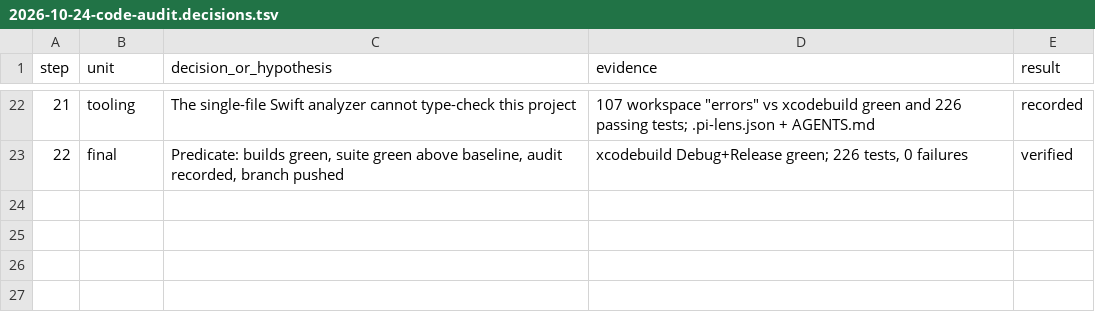
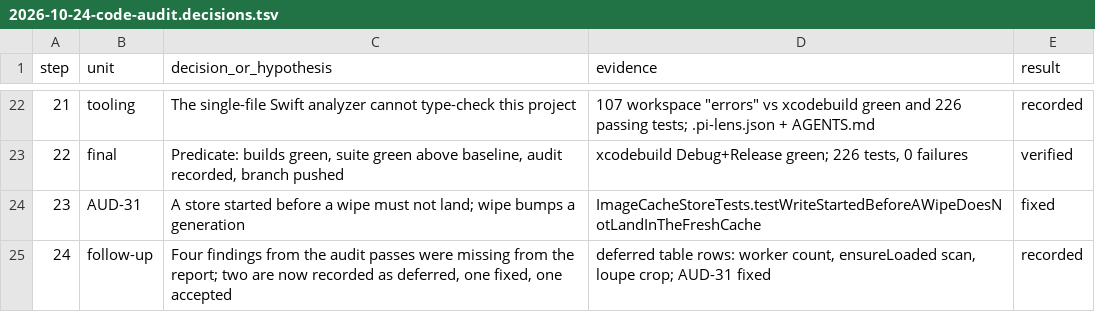
Before and after one commit to edrickt/quickcull, a TSV file: docs/audits/2026-10-24-code-audit.decisions.tsv, drawn as a sheet; only a part is shown, gaps mark what is left out; the diff names each change by its address in the sheet, - before the commit and + after, or states it on an @@ line.

Commit message:
fix: a cache write begun before a wipe must not land
New Session cancels the import and then wipes fire-and-forget, while a
worker that is already past its cancellation check still holds a bitmap.
The store could then recreate the directory and write the dead session's
preview into the fresh cache. Every wipe bumps a generation now, and a
write that began before it throws CacheError.staleGeneration instead.

The storeJPEG(assuming:) overload also had to be nonisolated: without it
the encode ran on the cache actor, which silently undid the point of
moving the encode off-actor in the previous commit.

AppState's destructive-action flow moves to a same-file extension: the
class body had crossed SwiftLint's 350-line limit, and request/confirm
is one state machine separate from the import/scrub paths.

Scripts/gen-compile-db.sh emits a compile_commands.json so a language
server that honours it type-checks the whole module instead of one file.
The audit report gains the findings that were missing from it (worker
count from physical memory, ensureLoaded's bounded scan, the loupe's
in-body crop) and AUD-31.

```diff
--- a/docs/audits/2026-10-24-code-audit.decisions.tsv
+++ b/docs/audits/2026-10-24-code-audit.decisions.tsv
+row 24: 23 | AUD-31 | A store started before a wipe must not land; wipe bumps a generation | ImageCacheStoreTests.testWriteStartedBeforeAWipeDoesNotLandInTheFreshCache | fixed
+row 25: 24 | follow-up | Four findings from the audit passes were missing from the report; two are now recorded as deferred, one fixed, one accepted | deferred table rows: worker count, ensureLoaded scan, loupe crop; AUD-31 fixed | recorded
```
Also changed, not shown: 7 other files.
